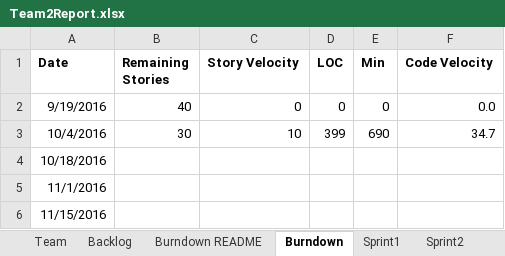
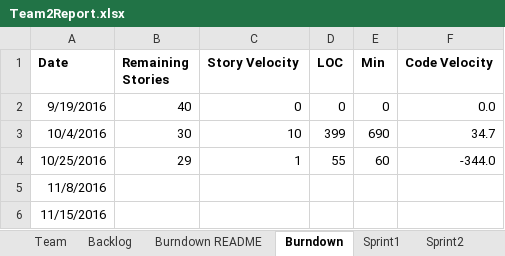
Before and after one commit to AvaneeshKolluri/Agile_Methods_Project, an Excel workbook: Team2Report.xlsx, sheet Burndown, drawn as a sheet; values as stored, in another font and other column widths than the file's, no borders; charts and pictures not drawn; removed rows and columns are numbered as before the commit, all else as after; the diff names each change by its address in the sheet, - before the commit and + after, or states it on an @@ line.

```diff
--- a/Team2Report.xlsx (sheet Burndown)
+++ b/Team2Report.xlsx (sheet Burndown)
-row 4: 10/18/2016
+row 4: 10/25/2016 | 29 | 1 | 55 | 60 | -344.0
-A5 (Date): 11/1/2016
+A5 (Date): 11/8/2016
```
Also changed, not shown: sheet Sprint2, charts or pictures, 7 other files.
